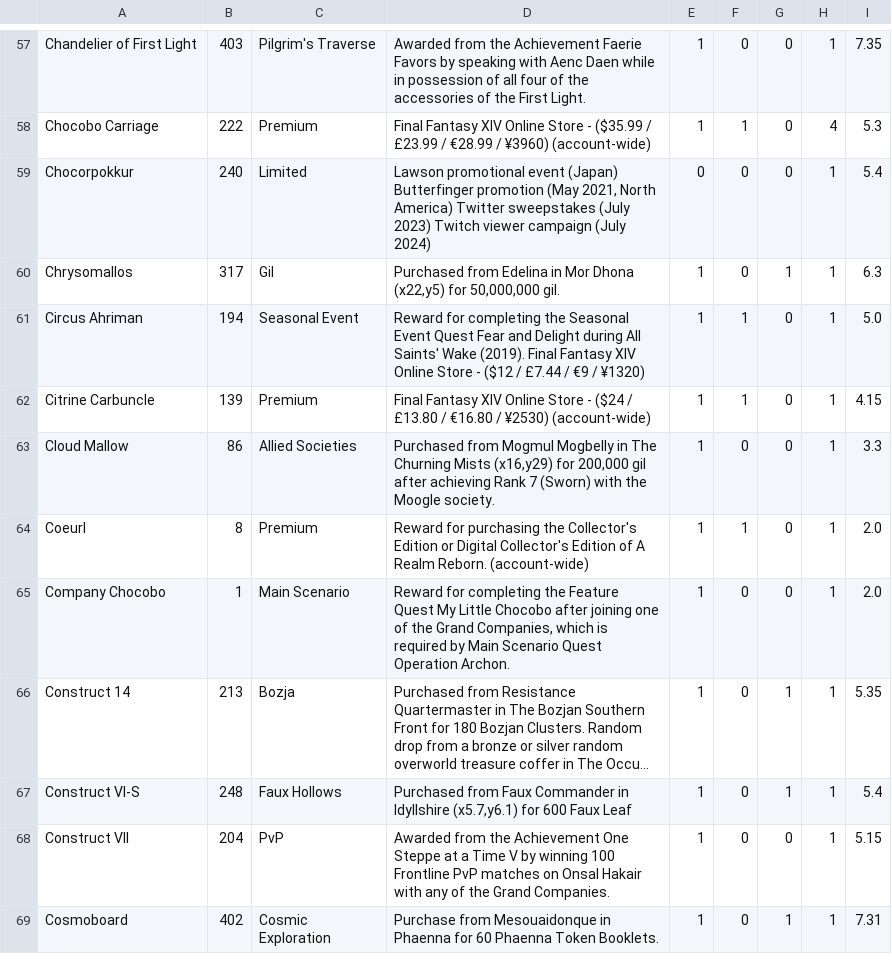
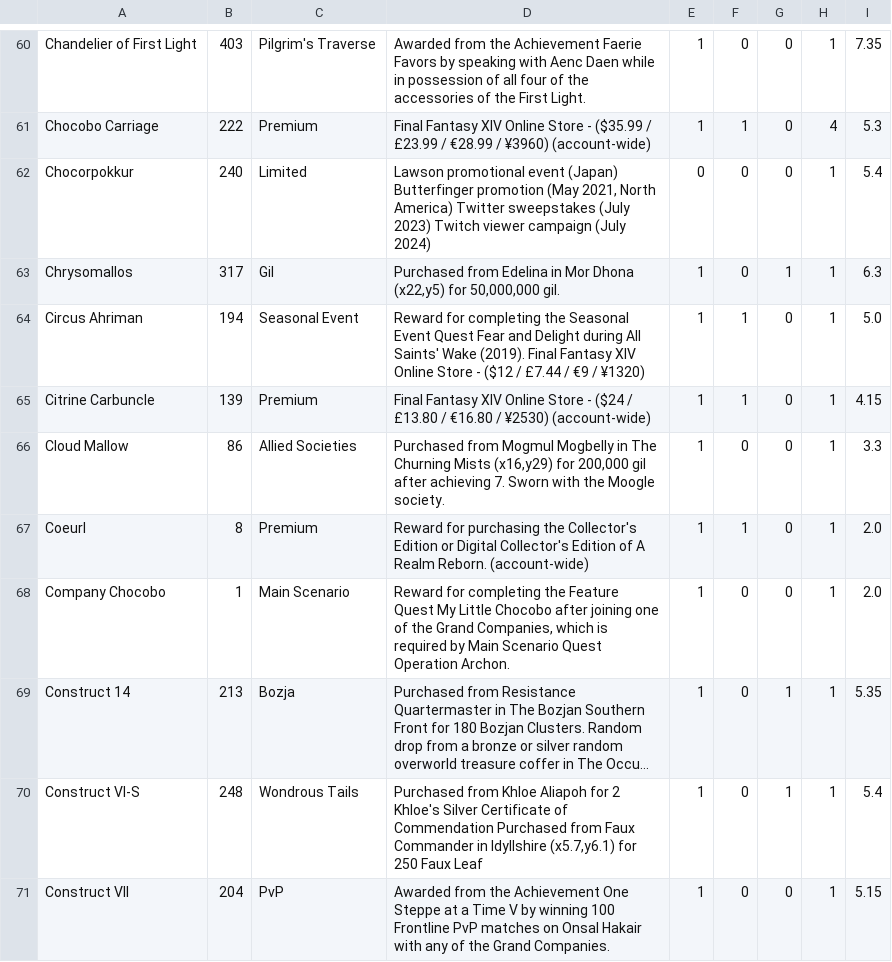
Before and after one commit to megurte/WhichMount, a CSV file: WhichMount/Resources/MountList.csv, drawn as a sheet; only a part is shown, gaps mark what is left out; the shorter side is filled out with more unchanged rows; long unchanged cells end in …; addresses are those after the commit; the diff covers the shown part only; the diff names each change by its address in the sheet, - before the commit and + after, or states it on an @@ line.

```diff
--- a/WhichMount/Resources/MountList.csv
+++ b/WhichMount/Resources/MountList.csv
-D66: …after achieving Rank 7 (Sworn) with the…
+D66: …after achieving 7. Sworn with the…
-C70: Faux Hollows
+C70: Wondrous Tails
-D70: Purchased from Faux Commander in Idyllshire (x5.7,y6.1) for 600 Faux Leaf
+D70: Purchased from Khloe Aliapoh for 2 Khloe's Silver Certificate of Commendation Purchased from Faux Commander in Idyllshire (x5.7,y6.1) for 250 Faux Leaf
```
Also changed, not shown: 14 added rows and 30 edited cells elsewhere in this file.
